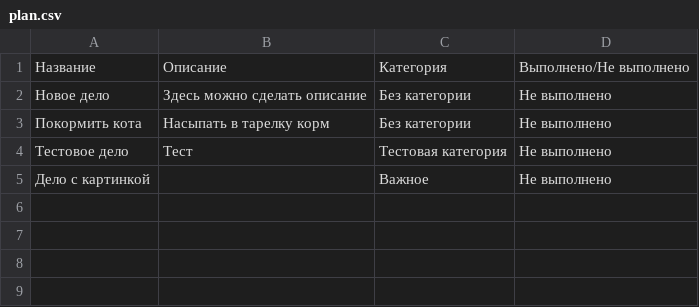
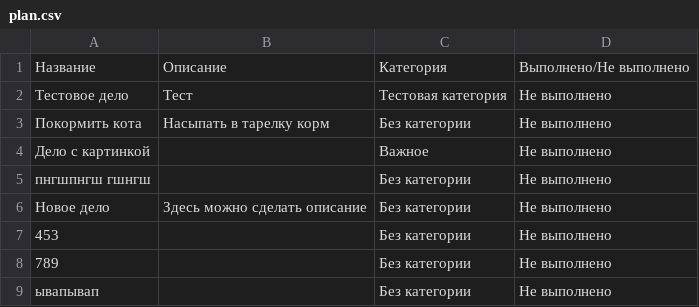
Before and after one commit to Tarasyonok/lyceum-project-PyQt5, a CSV file: plan.csv, drawn as a sheet.

```diff
--- a/plan.csv
+++ b/plan.csv
@@ -1,5 +1,9 @@
 Название;Описание;Категория;Выполнено/Не выполнено
+Тестовое дело;Тест;Тестовая категория;Не выполнено
+Покормить кота;Насыпать в тарелку корм;Без категории;Не выполнено
+Дело с картинкой;;Важное;Не выполнено
+пнгшпнгш гшнгш;;Без категории;Не выполнено
 Новое дело;Здесь можно сделать описание;Без категории;Не выполнено
-Покормить кота;Насыпать в тарелку корм;Без категории;Не выполнено
-Тестовое дело;Тест;Тестовая категория;Не выполнено
-Дело с картинкой;;Важное;Не выполнено
+453;;Без категории;Не выполнено
+789;;Без категории;Не выполнено
+ывапывап;;Без категории;Не выполнено
```
Also changed, not shown: 15 other files.
